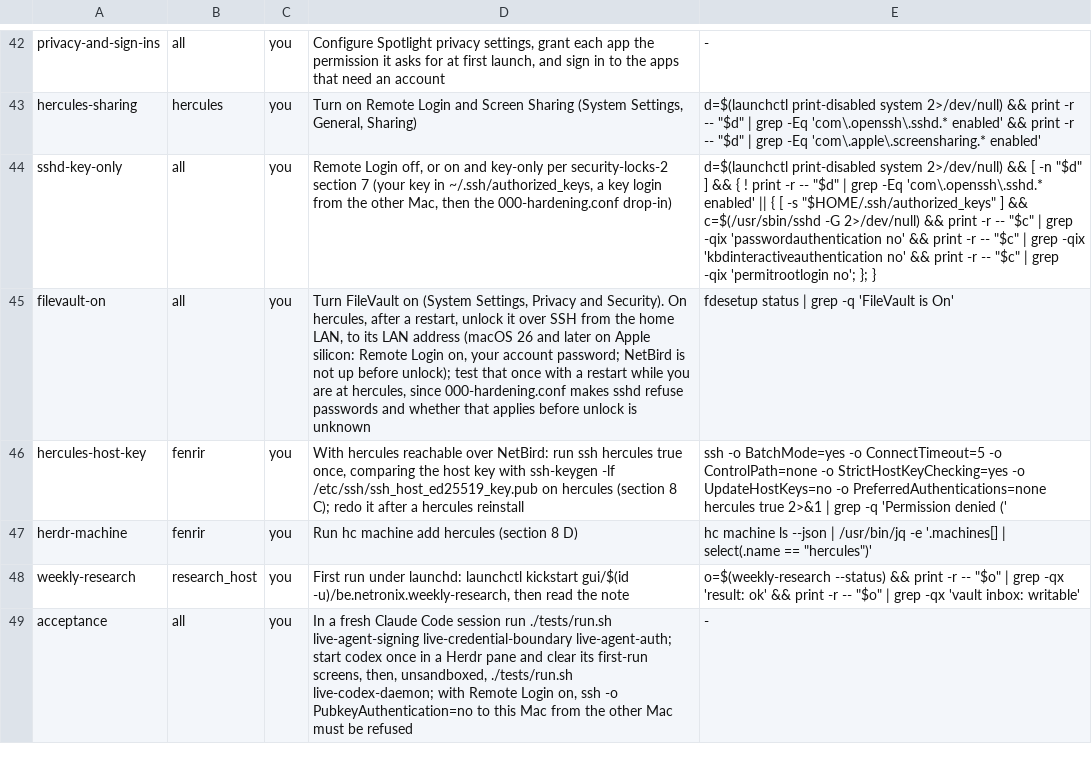
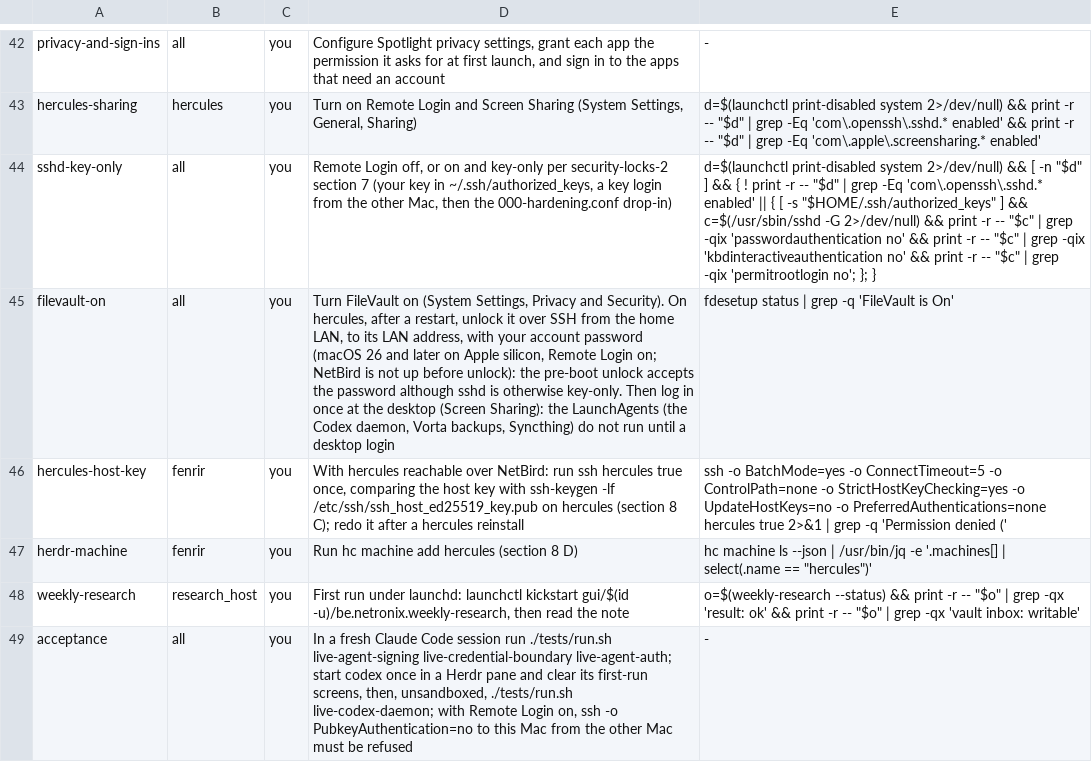
Before and after one commit to michaelrigart/dotfiles, a TSV file: .scripts/machine-checklist.tsv, drawn as a sheet; only a part is shown, gaps mark what is left out.

Commit message:
Record the measured hercules unlock and the desktop login the LaunchAgents need

```diff
--- a/.scripts/machine-checklist.tsv
+++ b/.scripts/machine-checklist.tsv
@@ -44,3 +44,3 @@ hercules-sharing	hercules	you	Turn on Remote Login and Screen Sharing (System Se
 sshd-key-only	all	you	Remote Login off, or on and key-only per security-locks-2 section 7 (your key in ~/.ssh/authorized_keys, a key login from the other Mac, then the 000-hardening.conf drop-in)	d=$(launchctl print-disabled system 2>/dev/null) && [ -n "$d" ] && { ! print -r -- "$d" | grep -Eq 'com\.openssh\.sshd.* enabled' || { [ -s "$HOME/.ssh/authorized_keys" ] && c=$(/usr/sbin/sshd -G 2>/dev/null) && print -r -- "$c" | grep -qix 'passwordauthentication no' && print -r -- "$c" | grep -qix 'kbdinteractiveauthentication no' && print -r -- "$c" | grep -qix 'permitrootlogin no'; }; }
-filevault-on	all	you	Turn FileVault on (System Settings, Privacy and Security). On hercules, after a restart, unlock it over SSH from the home LAN, to its LAN address (macOS 26 and later on Apple silicon: Remote Login on, your account password; NetBird is not up before unlock); test that once with a restart while you are at hercules, since 000-hardening.conf makes sshd refuse passwords and whether that applies before unlock is unknown	fdesetup status | grep -q 'FileVault is On'
+filevault-on	all	you	Turn FileVault on (System Settings, Privacy and Security). On hercules, after a restart, unlock it over SSH from the home LAN, to its LAN address, with your account password (macOS 26 and later on Apple silicon, Remote Login on; NetBird is not up before unlock): the pre-boot unlock accepts the password although sshd is otherwise key-only. Then log in once at the desktop (Screen Sharing): the LaunchAgents (the Codex daemon, Vorta backups, Syncthing) do not run until a desktop login	fdesetup status | grep -q 'FileVault is On'
 hercules-host-key	fenrir	you	With hercules reachable over NetBird: run ssh hercules true once, comparing the host key with ssh-keygen -lf /etc/ssh/ssh_host_ed25519_key.pub on hercules (section 8 C); redo it after a hercules reinstall	ssh -o BatchMode=yes -o ConnectTimeout=5 -o ControlPath=none -o StrictHostKeyChecking=yes -o UpdateHostKeys=no -o PreferredAuthentications=none hercules true 2>&1 | grep -q 'Permission denied ('
```
